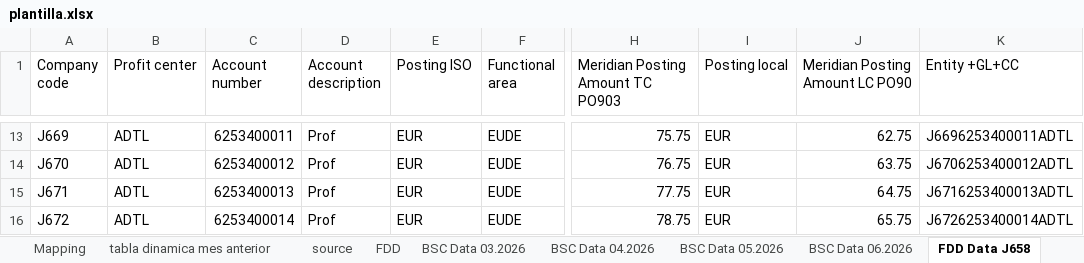
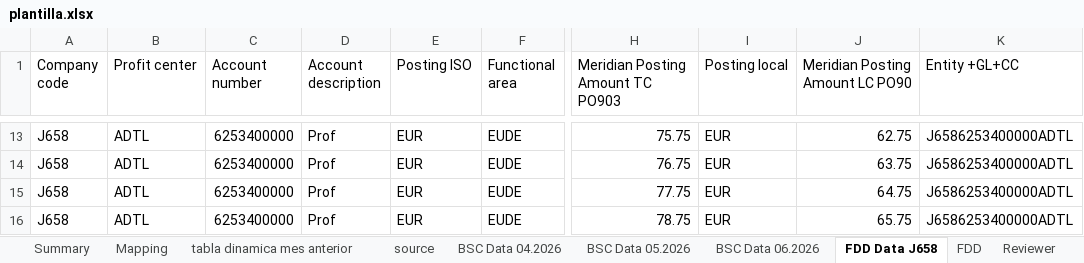
Before and after one commit to dobarrocarlos-stack/Proyecto1, an Excel workbook: plantilla.xlsx, sheet FDD Data J658, drawn as a sheet; only a part is shown, gaps mark what is left out; values as stored, in another font and other column widths than the file's, no borders; the diff covers the shown part only; the diff names each change by its address in the sheet, - before the commit and + after, or states it on an @@ line.

```diff
--- a/plantilla.xlsx (sheet FDD Data J658)
+++ b/plantilla.xlsx (sheet FDD Data J658)
-sheet tab: BSC Data 03.2026
@@ sheet tab order changed: Summary | Mapping | tabla dinamica mes anterior | source | BSC Data 04.2026 | BSC Data 05.2026 | BSC Data 06.2026 | FDD Data J658 | FDD | Reviewer @@
-A13 (Company code): J669
+A13 (Company code): J658
-C13 (Account number): 6253400011
+C13 (Account number): 6253400000
-K13 (Entity +GL+CC): J6696253400011ADTL
+K13 (Entity +GL+CC): J6586253400000ADTL
-A14 (Company code): J670
+A14 (Company code): J658
-C14 (Account number): 6253400012
+C14 (Account number): 6253400000
-K14 (Entity +GL+CC): J6706253400012ADTL
+K14 (Entity +GL+CC): J6586253400000ADTL
-A15 (Company code): J671
+A15 (Company code): J658
-C15 (Account number): 6253400013
+C15 (Account number): 6253400000
-K15 (Entity +GL+CC): J6716253400013ADTL
+K15 (Entity +GL+CC): J6586253400000ADTL
-A16 (Company code): J672
+A16 (Company code): J658
-C16 (Account number): 6253400014
+C16 (Account number): 6253400000
-K16 (Entity +GL+CC): J6726253400014ADTL
+K16 (Entity +GL+CC): J6586253400000ADTL
```
Also changed, not shown: 32 edited cells elsewhere in this sheet, sheet FDD.
